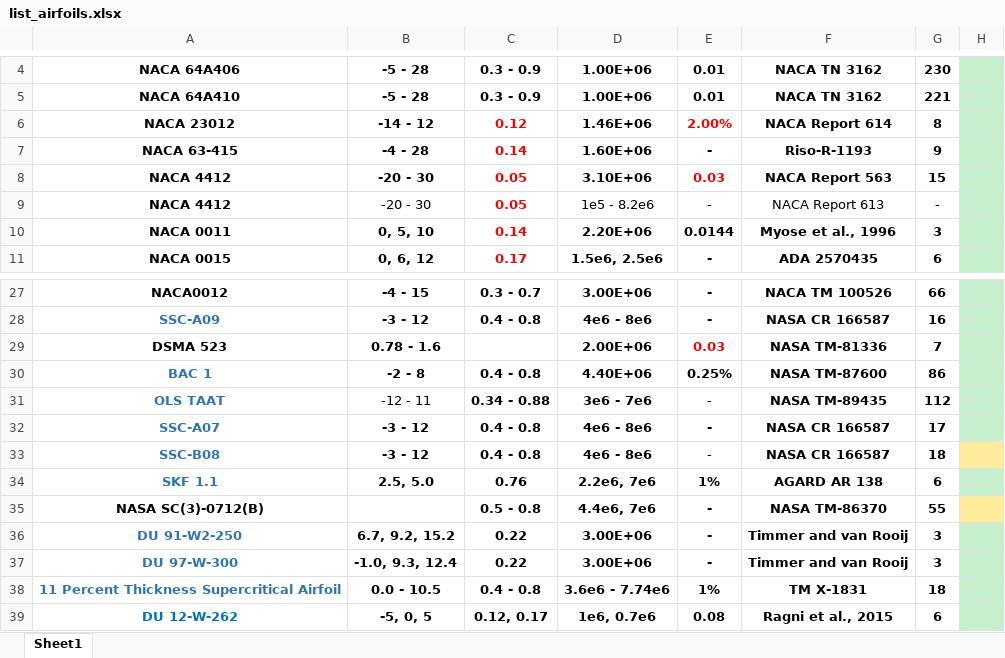
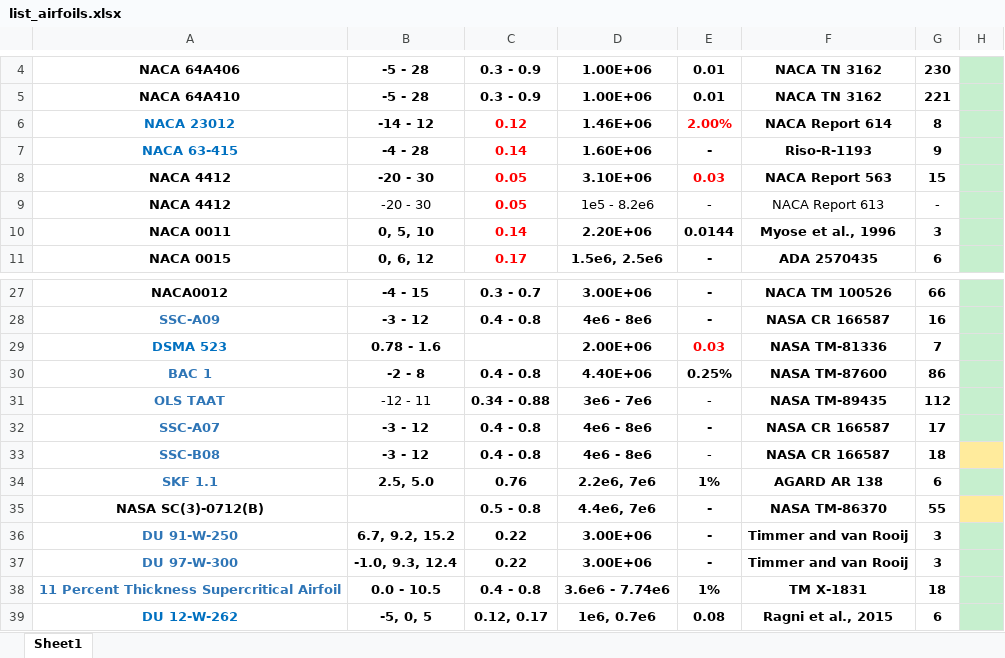
Before and after one commit to hwlee924/Large-Airfoil-Model, an Excel workbook: Airfoil Database/list_airfoils.xlsx, sheet Sheet1, drawn as a sheet; only a part is shown, gaps mark what is left out; values as stored, in another font and other column widths than the file's, no borders; table styles not drawn; the diff names each change by its address in the sheet, - before the commit and + after, or states it on an @@ line.

Commit message:
typo fix

```diff
--- a/Airfoil Database/list_airfoils.xlsx (sheet Sheet1)
+++ b/Airfoil Database/list_airfoils.xlsx (sheet Sheet1)
-A6:A7 text colour: black
+A6:A7 text colour: #0070C0
-A29 text colour: black
+A29 text colour: #0070C0
-A36: DU 91-W2-250
+A36: DU 91-W-250
```
Also changed, not shown: 12 other files.
